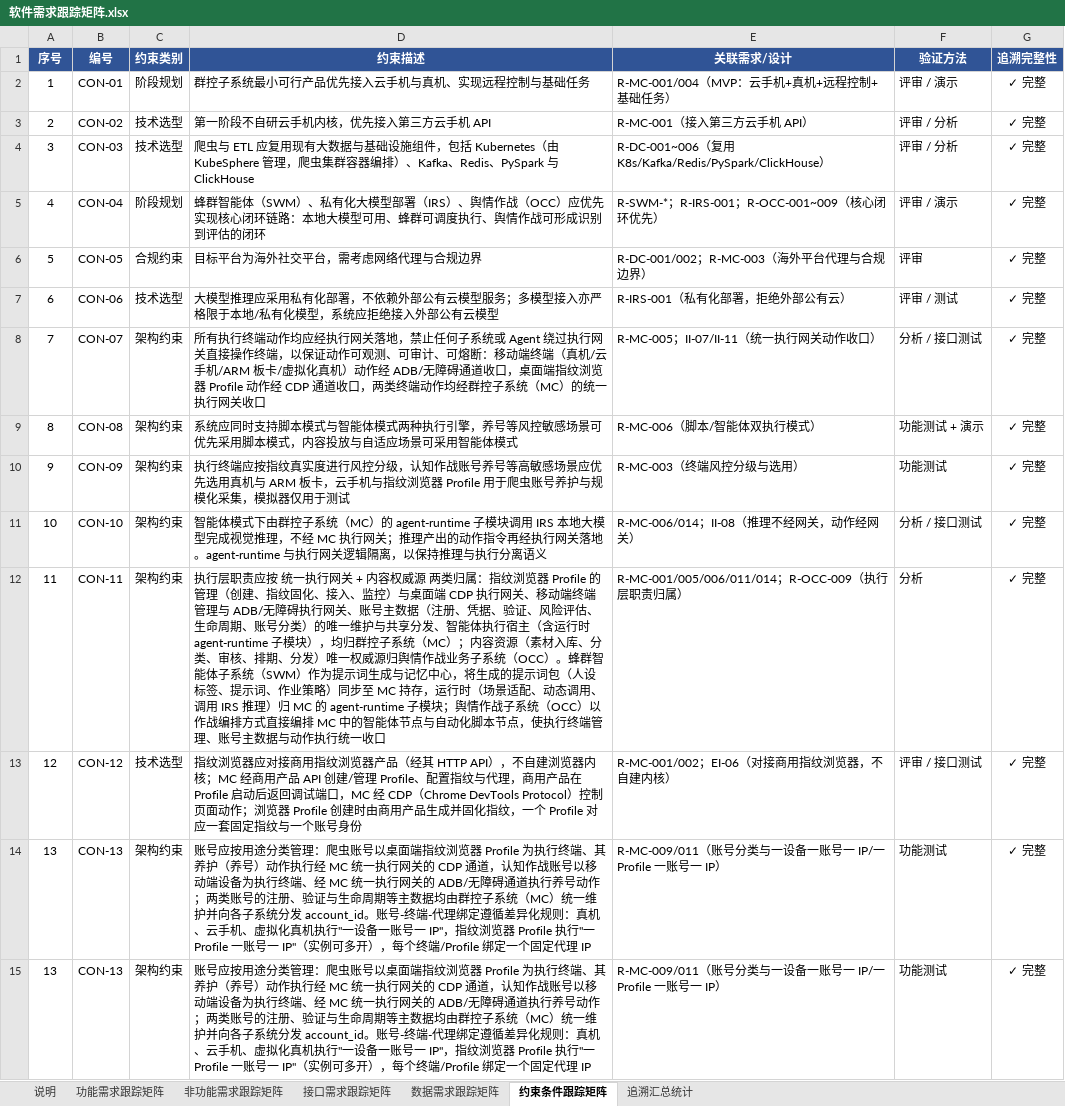
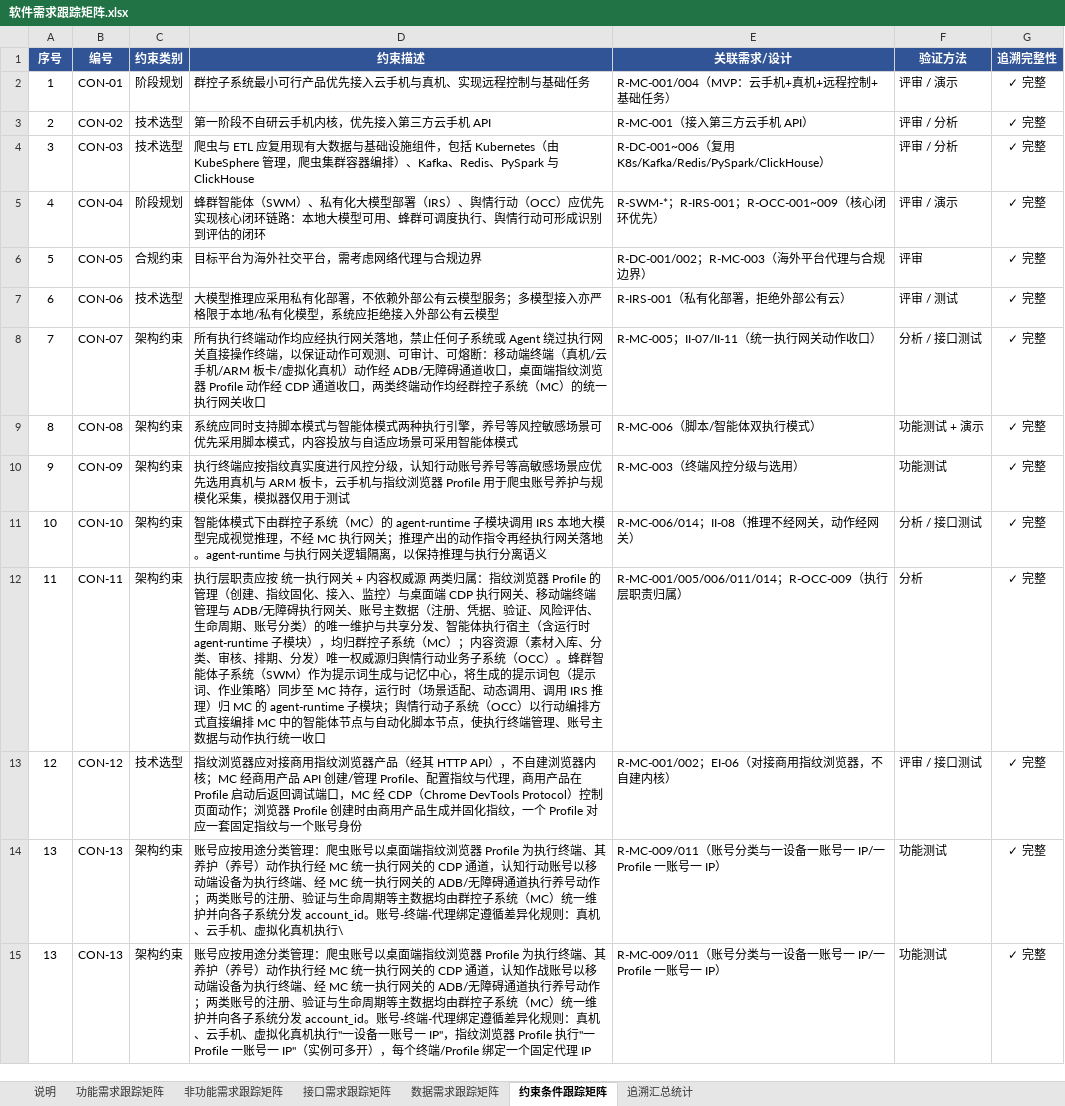
Before and after one commit to Sj-g/obsidian, an Excel workbook: 公司项目/认知作战/文档/软件需求跟踪矩阵.xlsx, sheet 约束条件跟踪矩阵, drawn as a sheet; values as stored, in another font and other column widths than the file's, no borders; the diff names each change by its address in the sheet, - before the commit and + after, or states it on an @@ line.

```diff
--- a/公司项目/认知作战/文档/软件需求跟踪矩阵.xlsx (sheet 约束条件跟踪矩阵)
+++ b/公司项目/认知作战/文档/软件需求跟踪矩阵.xlsx (sheet 约束条件跟踪矩阵)
-D5 (约束描述): …）、舆情作战（OCC）应优先实现核心闭环链路：本地大模型可用、蜂群可调度执行、舆情作战可形成识…
+D5 (约束描述): …）、舆情行动（OCC）应优先实现核心闭环链路：本地大模型可用、蜂群可调度执行、舆情行动可形成识…
-D10 (约束描述): …级，认知作战账号养号…
+D10 (约束描述): …级，认知行动账号养号…
-D12 (约束描述): …源归舆情作战业务子系统（OCC）。蜂群智能体子系统（SWM）作为提示词生成与记忆中心，将生成的提示词包（人设标签、提示词、作业策略）同步至 MC 持存，运行时（场景适配、动态调用、调用 IRS 推理）归 MC 的 agent-runtime 子模块；舆情作战子系统（OCC）以作战编排方式…
+D12 (约束描述): …源归舆情行动业务子系统（OCC）。蜂群智能体子系统（SWM）作为提示词生成与记忆中心，将生成的提示词包（提示词、作业策略）同步至 MC 持存，运行时（场景适配、动态调用、调用 IRS 推理）归 MC 的 agent-runtime 子模块；舆情行动子系统（OCC）以行动编排方式…
-D14 (约束描述): …道，认知作战账号以移动端设备为执行终端、经 MC 统一执行网关的 ADB/无障碍通道执行养号动作；两类账号的注册、验证与生命周期等主数据均由群控子系统（MC）统一维护并向各子系统分发 account_id。账号-终端-代理绑定遵循差异化规则：真机、云手机、虚拟化真机执行"一设备一账号一 IP"，指纹浏览器 Profile 执行"一 Profile 一账号一 IP"（实例可多开），每个终端/Profile 绑定一个固定代理 IP
+D14 (约束描述): …道，认知行动账号以移动端设备为执行终端、经 MC 统一执行网关的 ADB/无障碍通道执行养号动作；两类账号的注册、验证与生命周期等主数据均由群控子系统（MC）统一维护并向各子系统分发 account_id。账号-终端-代理绑定遵循差异化规则：真机、云手机、虚拟化真机执行\
```
Also changed, not shown: sheet 功能需求跟踪矩阵, sheet 接口需求跟踪矩阵, sheet 数据需求跟踪矩阵, sheet 说明, sheet 追溯汇总统计, 3 other files.
